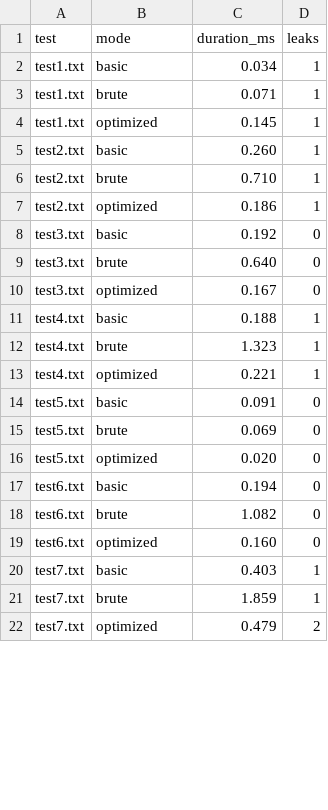
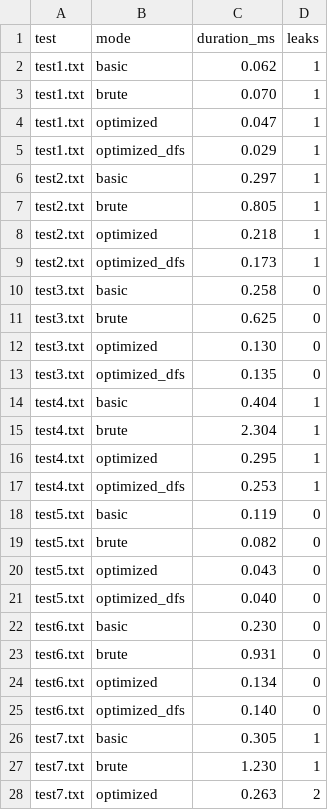
Before and after one commit to SiddharthPalod/Taint-Analyser-for-Simpl, a CSV file: benchmark_results.csv, drawn as a sheet; only a part is shown; the diff covers the shown part only.

Commit message:
added optimized dfs version of the algorithm

```diff
--- a/benchmark_results.csv
+++ b/benchmark_results.csv
@@ -1,22 +1,28 @@
 test,mode,duration_ms,leaks
-test1.txt,basic,0.034,1
-test1.txt,brute,0.071,1
-test1.txt,optimized,0.145,1
-test2.txt,basic,0.260,1
-test2.txt,brute,0.710,1
-test2.txt,optimized,0.186,1
-test3.txt,basic,0.192,0
-test3.txt,brute,0.640,0
-test3.txt,optimized,0.167,0
-test4.txt,basic,0.188,1
-test4.txt,brute,1.323,1
-test4.txt,optimized,0.221,1
-test5.txt,basic,0.091,0
-test5.txt,brute,0.069,0
-test5.txt,optimized,0.020,0
-test6.txt,basic,0.194,0
-test6.txt,brute,1.082,0
-test6.txt,optimized,0.160,0
-test7.txt,basic,0.403,1
-test7.txt,brute,1.859,1
-test7.txt,optimized,0.479,2
+test1.txt,basic,0.062,1
+test1.txt,brute,0.070,1
+test1.txt,optimized,0.047,1
+test1.txt,optimized_dfs,0.029,1
+test2.txt,basic,0.297,1
+test2.txt,brute,0.805,1
+test2.txt,optimized,0.218,1
+test2.txt,optimized_dfs,0.173,1
+test3.txt,basic,0.258,0
+test3.txt,brute,0.625,0
+test3.txt,optimized,0.130,0
+test3.txt,optimized_dfs,0.135,0
+test4.txt,basic,0.404,1
+test4.txt,brute,2.304,1
+test4.txt,optimized,0.295,1
+test4.txt,optimized_dfs,0.253,1
+test5.txt,basic,0.119,0
+test5.txt,brute,0.082,0
+test5.txt,optimized,0.043,0
+test5.txt,optimized_dfs,0.040,0
+test6.txt,basic,0.230,0
+test6.txt,brute,0.931,0
+test6.txt,optimized,0.134,0
+test6.txt,optimized_dfs,0.140,0
+test7.txt,basic,0.305,1
+test7.txt,brute,1.230,1
+test7.txt,optimized,0.263,2
```
Also changed, not shown: 11 added rows and 18 edited cells elsewhere in this file, 8 other files.
